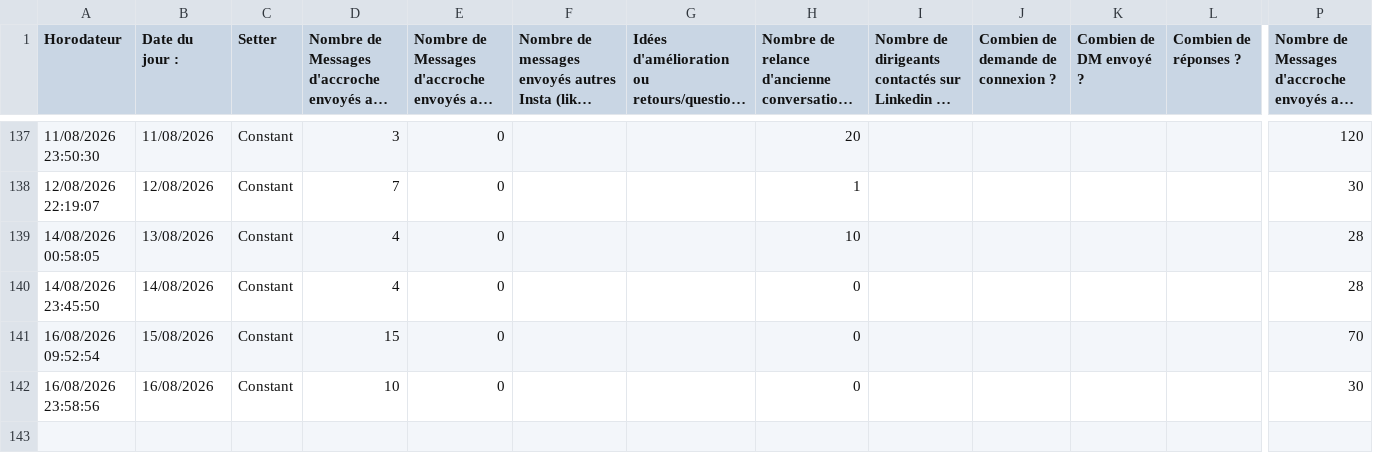
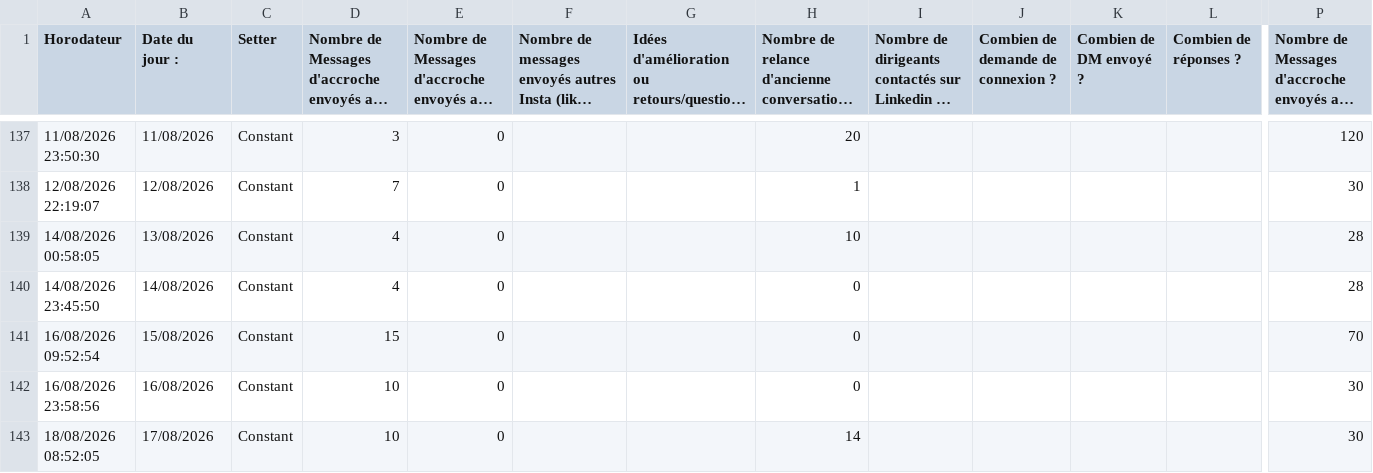
Before and after one commit to alexyoucompte99-lang/console-prospection-lauric, a CSV file: data/eod.csv, drawn as a sheet; only a part is shown, gaps mark what is left out; long unchanged cells end in …; rows hold the shown columns only; the diff names each change by its address in the sheet, - before the commit and + after, or states it on an @@ line.

```diff
--- a/data/eod.csv
+++ b/data/eod.csv
+row 143: 18/08/2026 08:52:05 | 17/08/2026 | Constant | 10 | 0 |  |  | 14 |  |  |  |  | 30
```
